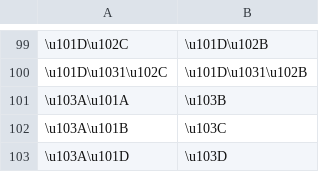
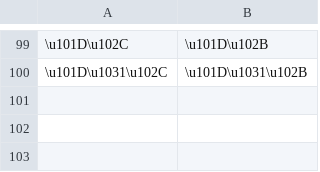
Before and after one commit to paa-li/conv, a CSV file: mymr.csv, drawn as a sheet; only a part is shown, gaps mark what is left out; the diff names each change by its address in the sheet, - before the commit and + after, or states it on an @@ line.

Commit message:
Update mymr.csv

```diff
--- a/mymr.csv
+++ b/mymr.csv
-row 101: \u103A\u101A | \u103B
-row 102: \u103A\u101B | \u103C
-row 103: \u103A\u101D | \u103D
```
